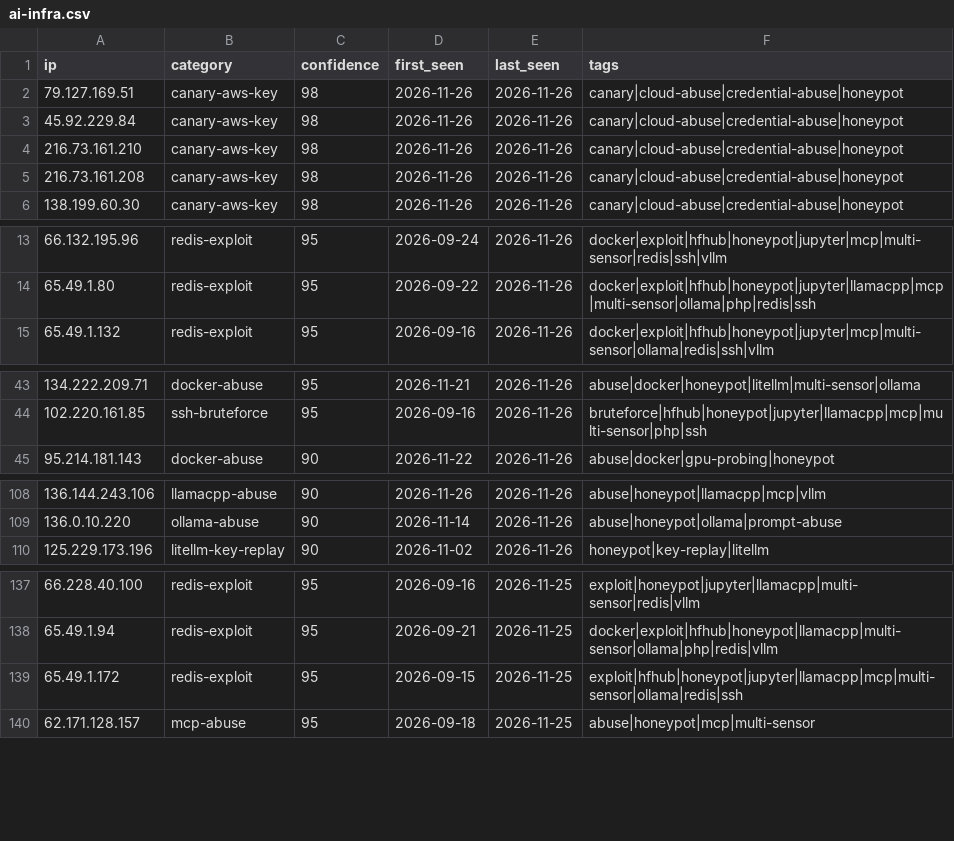
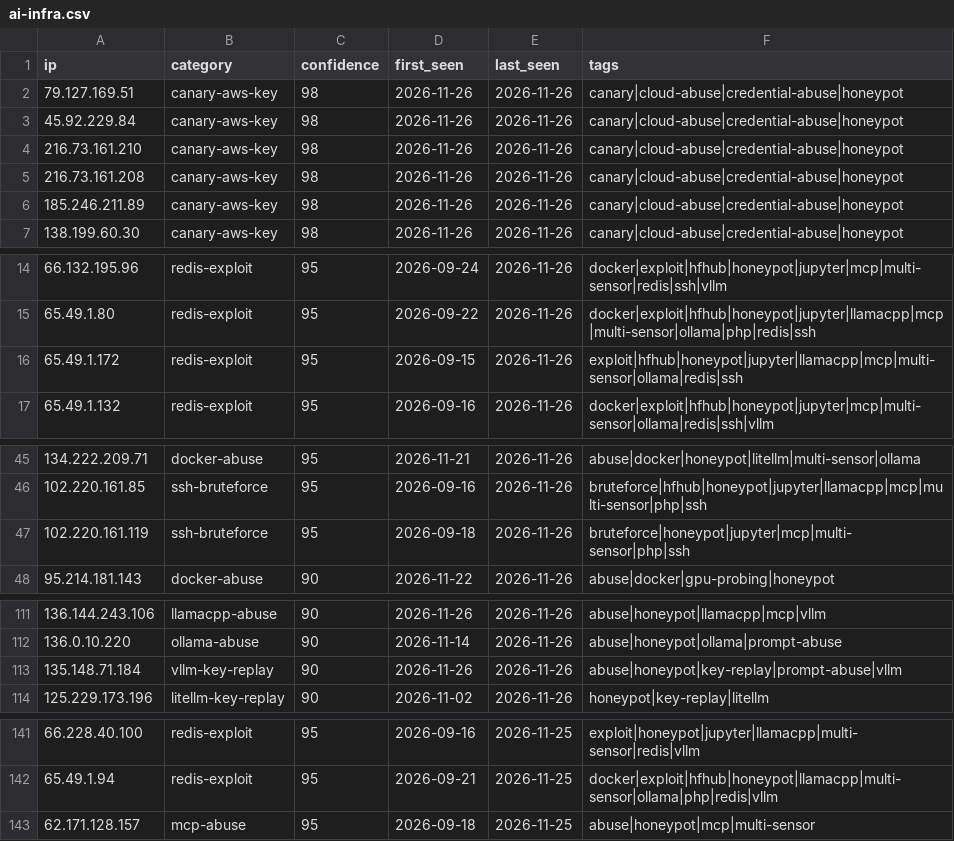
Before and after one commit to Zikmadol/trapline-ioc, a CSV file: feeds/ai-infra.csv, drawn as a sheet; only a part is shown, gaps mark what is left out; the diff covers the shown part only.

```diff
--- a/feeds/ai-infra.csv
+++ b/feeds/ai-infra.csv
@@ -5,2 +5,3 @@ ip,category,confidence,first_seen,last_seen,tags
 216.73.161.208,canary-aws-key,98,2026-11-26,2026-11-26,canary|cloud-abuse|credential-abuse|honeypot
+185.246.211.89,canary-aws-key,98,2026-11-26,2026-11-26,canary|cloud-abuse|credential-abuse|honeypot
 138.199.60.30,canary-aws-key,98,2026-11-26,2026-11-26,canary|cloud-abuse|credential-abuse|honeypot
@@ -14,2 +15,3 @@ ip,category,confidence,first_seen,last_seen,tags
 65.49.1.80,redis-exploit,95,2026-09-22,2026-11-26,docker|exploit|hfhub|honeypot|jupyter|llamacpp|mcp|multi-sensor|ollama|php|redis|ssh
+65.49.1.172,redis-exploit,95,2026-09-15,2026-11-26,exploit|hfhub|honeypot|jupyter|llamacpp|mcp|multi-sensor|ollama|redis|ssh
 65.49.1.132,redis-exploit,95,2026-09-16,2026-11-26,docker|exploit|hfhub|honeypot|jupyter|mcp|multi-sensor|ollama|redis|ssh|vllm
@@ -44,2 +46,3 @@ ip,category,confidence,first_seen,last_seen,tags
 102.220.161.85,ssh-bruteforce,95,2026-09-16,2026-11-26,bruteforce|hfhub|honeypot|jupyter|llamacpp|mcp|multi-sensor|php|ssh
+102.220.161.119,ssh-bruteforce,95,2026-09-18,2026-11-26,bruteforce|honeypot|jupyter|mcp|multi-sensor|php|ssh
 95.214.181.143,docker-abuse,90,2026-11-22,2026-11-26,abuse|docker|gpu-probing|honeypot
@@ -109,2 +112,3 @@ ip,category,confidence,first_seen,last_seen,tags
 136.0.10.220,ollama-abuse,90,2026-11-14,2026-11-26,abuse|honeypot|ollama|prompt-abuse
+135.148.71.184,vllm-key-replay,90,2026-11-26,2026-11-26,abuse|honeypot|key-replay|prompt-abuse|vllm
 125.229.173.196,litellm-key-replay,90,2026-11-02,2026-11-26,honeypot|key-replay|litellm
@@ -138,3 +142,2 @@ ip,category,confidence,first_seen,last_seen,tags
 65.49.1.94,redis-exploit,95,2026-09-21,2026-11-25,docker|exploit|hfhub|honeypot|llamacpp|multi-sensor|ollama|php|redis|vllm
-65.49.1.172,redis-exploit,95,2026-09-15,2026-11-25,exploit|hfhub|honeypot|jupyter|llamacpp|mcp|multi-sensor|ollama|redis|ssh
 62.171.128.157,mcp-abuse,95,2026-09-18,2026-11-25,abuse|honeypot|mcp|multi-sensor
```
Also changed, not shown: 1 removed row elsewhere in this file, daily/2026-11-26.csv, feeds/all-observed.csv, 16 other files.
